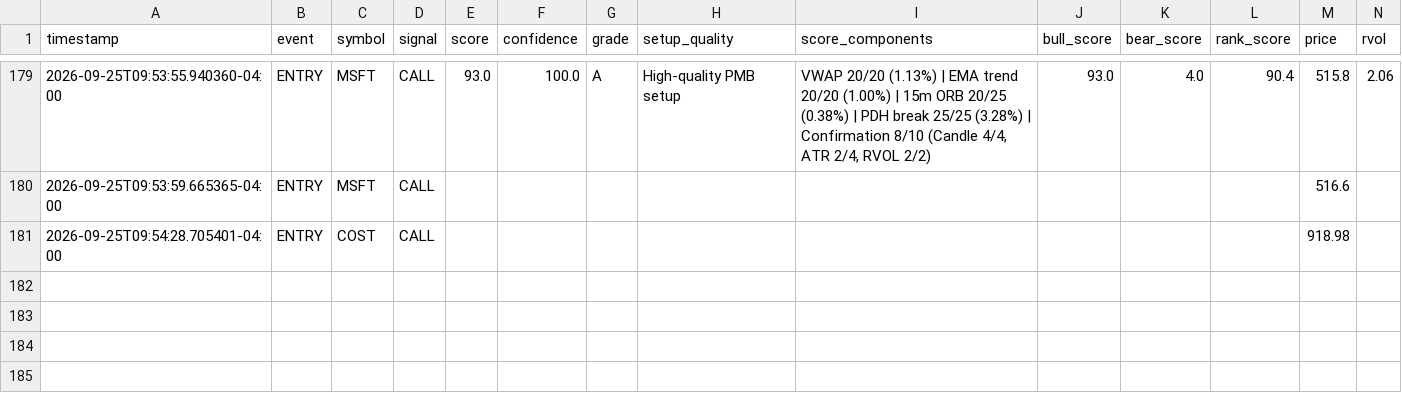
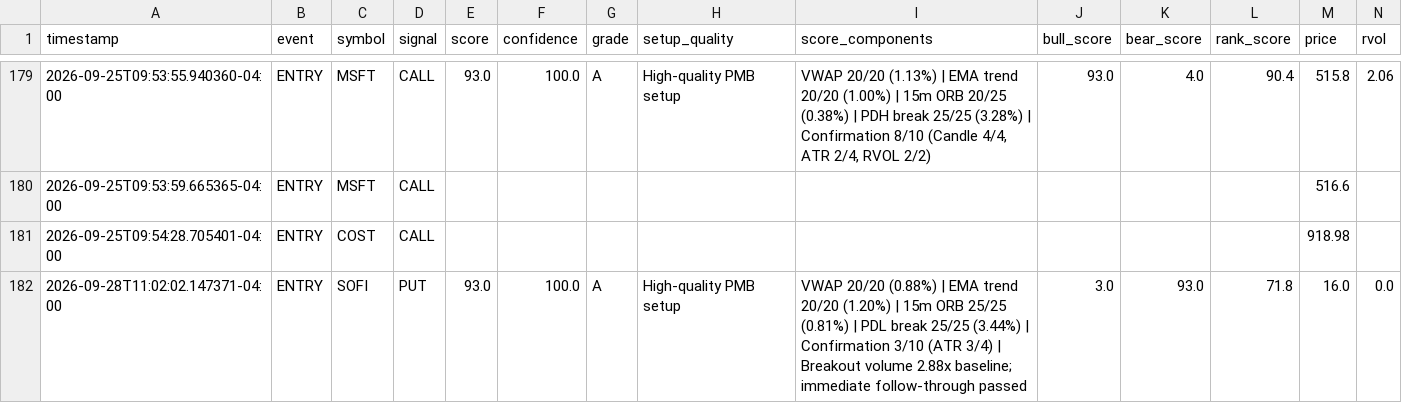
Before and after one commit to omaryoussef40/PulseTrade-AI, a CSV file: exports/trade_replay.csv, drawn as a sheet; only a part is shown, gaps mark what is left out; rows hold the shown columns only; the diff names each change by its address in the sheet, - before the commit and + after, or states it on an @@ line.

```diff
--- a/exports/trade_replay.csv
+++ b/exports/trade_replay.csv
+row 182: 2026-09-28T11:02:02.147371-04:00 | ENTRY | SOFI | PUT | 93.0 | 100.0 | A | High-quality PMB setup | VWAP 20/20 (0.88%) | EMA trend 20/20 (1.20%) | 15m ORB 25/25 (0.81%) | PDL break 25/25 (3.44%) | Confirmation 3/10 (ATR 3/4) | Breakout volume 2.88x baseline; immediate follow-through passed | 3.0 | 93.0 | 71.8 | 16.0 | 0.0
```
Also changed, not shown: exports/alert_log.csv, exports/ibkr_flex_last_parsed.csv, 24 other files.
